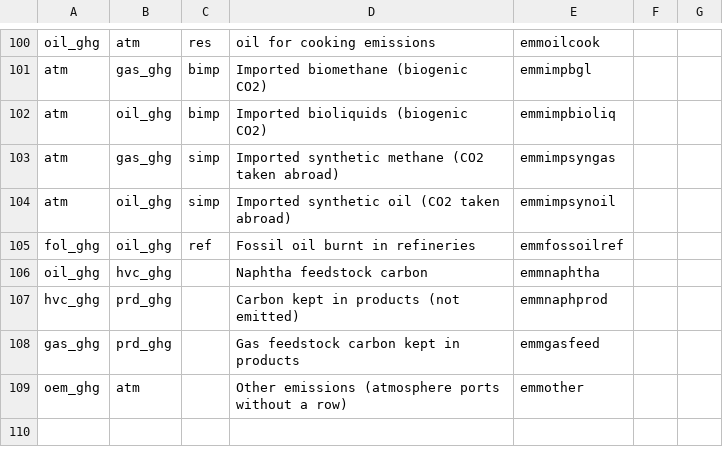
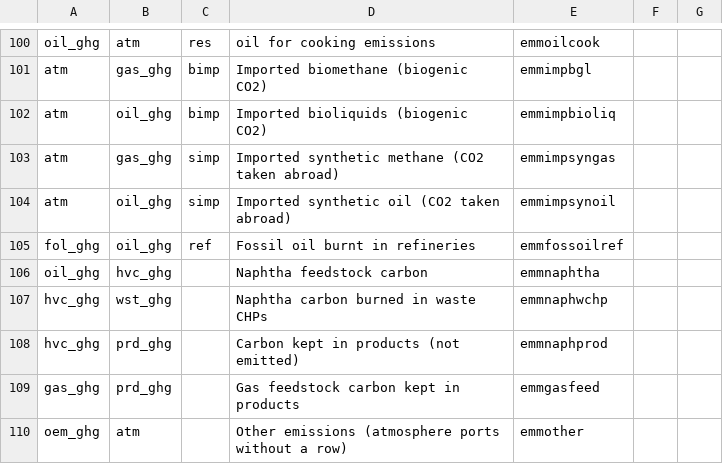
Before and after one commit to Julien2000info/Climact-Pypsa2HTML, a CSV file: src/pypsa2html/data/processes_carbon.csv, drawn as a sheet; only a part is shown, gaps mark what is left out; the diff names each change by its address in the sheet, - before the commit and + after, or states it on an @@ line.

```diff
--- a/src/pypsa2html/data/processes_carbon.csv
+++ b/src/pypsa2html/data/processes_carbon.csv
+row 107: hvc_ghg | wst_ghg |  | Naphtha carbon burned in waste CHPs | emmnaphwchp
```
Also changed, not shown: src/pypsa2html/data/carrier_flows_carbon.csv, 2 other files.
